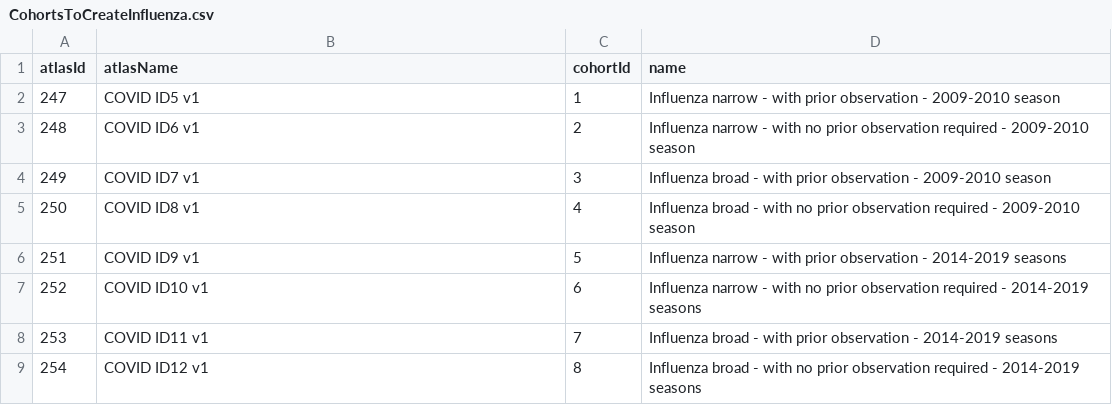
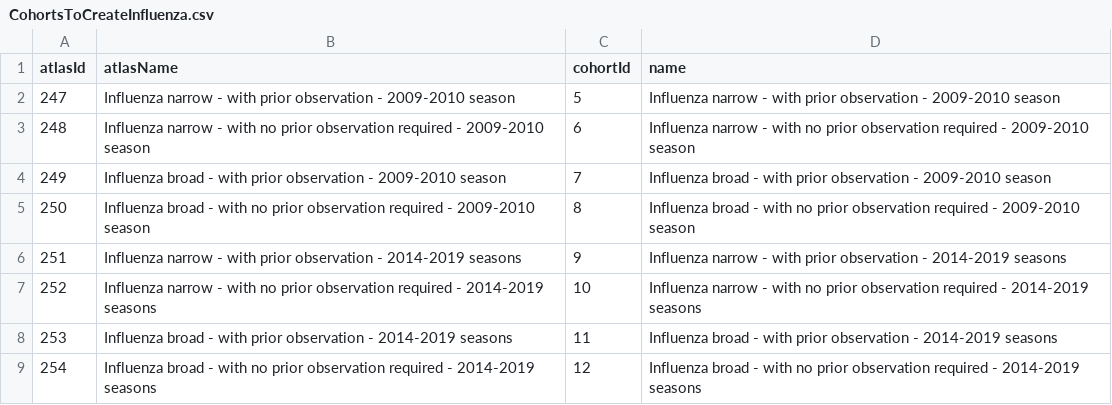
Before and after one commit to anthonysena/OHDSI-COVID19-HopitalisationsCharacterisation, a CSV file: Influenza Cohort Diagnostics/inst/settings/CohortsToCreateInfluenza.csv, drawn as a sheet.

Commit message:
updated cohort names

```diff
--- a/Influenza Cohort Diagnostics/inst/settings/CohortsToCreateInfluenza.csv
+++ b/Influenza Cohort Diagnostics/inst/settings/CohortsToCreateInfluenza.csv
@@ -1,9 +1,9 @@
 atlasId,atlasName,cohortId,name
-247,COVID ID5 v1,1,Influenza narrow - with prior observation - 2009-2010 season
-248,COVID ID6 v1,2,Influenza narrow - with no prior observation required - 2009-2010 season
-249,COVID ID7 v1,3,Influenza broad - with prior observation - 2009-2010 season
-250,COVID ID8 v1,4,Influenza broad - with no prior observation required - 2009-2010 season
-251,COVID ID9 v1,5,Influenza narrow - with prior observation - 2014-2019 seasons
-252,COVID ID10 v1,6,Influenza narrow - with no prior observation required - 2014-2019 seasons
-253,COVID ID11 v1,7,Influenza broad - with prior observation - 2014-2019 seasons
-254,COVID ID12 v1,8,Influenza broad - with no prior observation required - 2014-2019 seasons
+247,Influenza narrow - with prior observation - 2009-2010 season,5,Influenza narrow - with prior observation - 2009-2010 season
+248,Influenza narrow - with no prior observation required - 2009-2010 season,6,Influenza narrow - with no prior observation required - 2009-2010 season
+249,Influenza broad - with prior observation - 2009-2010 season,7,Influenza broad - with prior observation - 2009-2010 season
+250,Influenza broad - with no prior observation required - 2009-2010 season,8,Influenza broad - with no prior observation required - 2009-2010 season
+251,Influenza narrow - with prior observation - 2014-2019 seasons,9,Influenza narrow - with prior observation - 2014-2019 seasons
+252,Influenza narrow - with no prior observation required - 2014-2019 seasons,10,Influenza narrow - with no prior observation required - 2014-2019 seasons
+253,Influenza broad - with prior observation - 2014-2019 seasons,11,Influenza broad - with prior observation - 2014-2019 seasons
+254,Influenza broad - with no prior observation required - 2014-2019 seasons,12,Influenza broad - with no prior observation required - 2014-2019 seasons
```
Also changed, not shown: COVID Cohort Diagnostics/inst/settings/CohortsToCreateCOVID.csv, Influenza Cohort Diagnostics/inst/cohorts/InclusionRules.csv, 10 other files.
